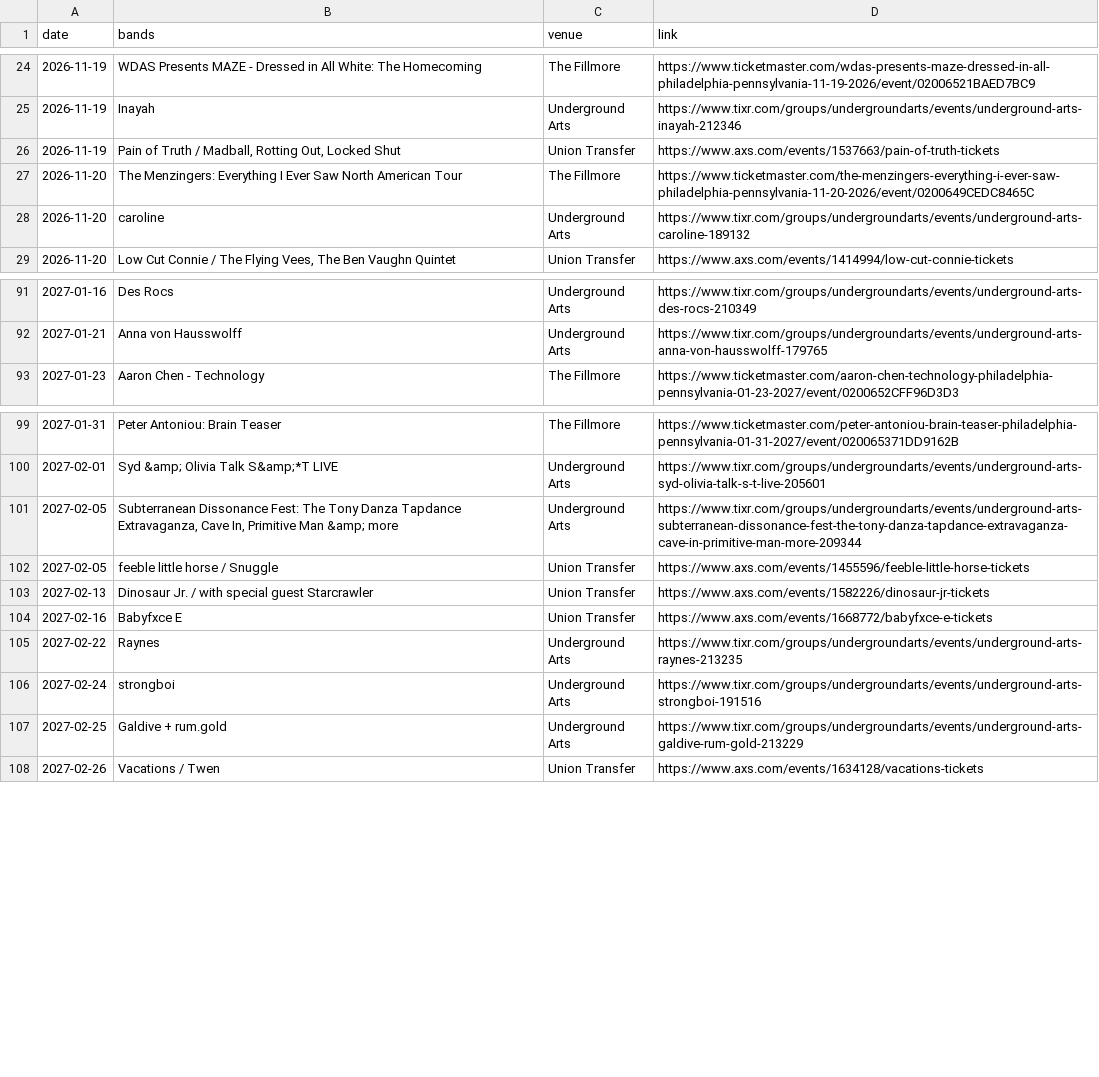
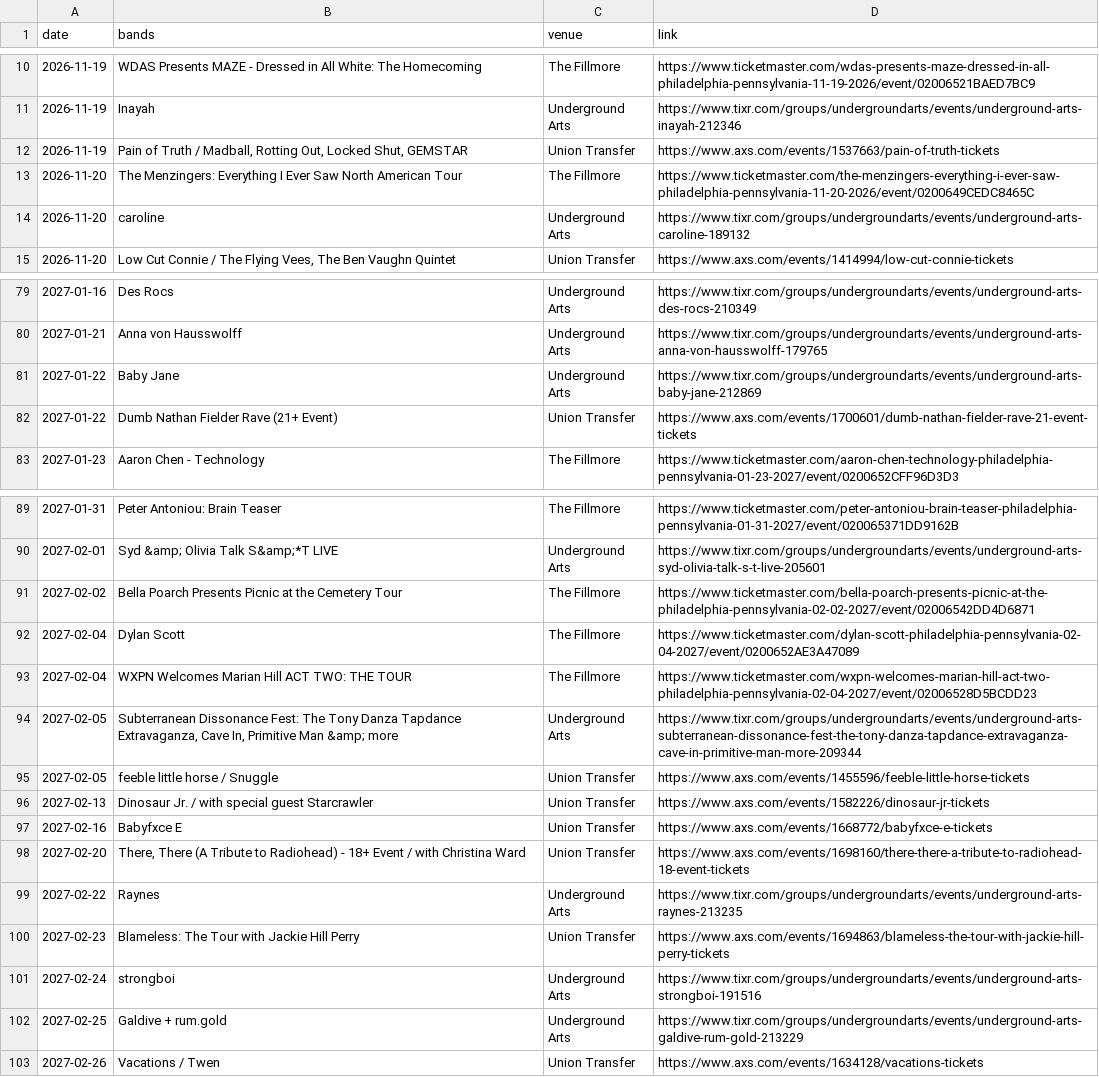
Before and after one commit to bms63/metsci, a CSV file: raw-data/events.csv, drawn as a sheet; only a part is shown, gaps mark what is left out; the diff covers the shown part only.

```diff
--- a/raw-data/events.csv
+++ b/raw-data/events.csv
@@ -25,3 +11,3 @@ date,bands,venue,link
 2026-11-19,Inayah,Underground Arts,https://www.tixr.com/groups/undergroundarts/events/underground-arts-inayah-212346
-2026-11-19,"Pain of Truth / Madball, Rotting Out, Locked Shut",Union Transfer,https://www.axs.com/events/1537663/pain-of-truth-tickets
+2026-11-19,"Pain of Truth / Madball, Rotting Out, Locked Shut, GEMSTAR",Union Transfer,https://www.axs.com/events/1537663/pain-of-truth-tickets
 2026-11-20,The Menzingers: Everything I Ever Saw North American Tour,The Fillmore,https://www.ticketmaster.com/the-menzingers-everything-i-ever-saw-philadelphia-pennsylvania-11-20-2026/event/0200649CEDC8465C
@@ -92,2 +80,4 @@ date,bands,venue,link
 2027-01-21,Anna von Hausswolff,Underground Arts,https://www.tixr.com/groups/undergroundarts/events/underground-arts-anna-von-hausswolff-179765
+2027-01-22,Baby Jane,Underground Arts,https://www.tixr.com/groups/undergroundarts/events/underground-arts-baby-jane-212869
+2027-01-22,Dumb Nathan Fielder Rave  (21+ Event),Union Transfer,https://www.axs.com/events/1700601/dumb-nathan-fielder-rave-21-event-tickets
 2027-01-23,Aaron Chen - Technology,The Fillmore,https://www.ticketmaster.com/aaron-chen-technology-philadelphia-pennsylvania-01-23-2027/event/0200652CFF96D3D3
@@ -100,2 +90,5 @@ date,bands,venue,link
 2027-02-01,Syd &amp; Olivia Talk S&amp;*T LIVE,Underground Arts,https://www.tixr.com/groups/undergroundarts/events/underground-arts-syd-olivia-talk-s-t-live-205601
+2027-02-02,Bella Poarch Presents Picnic at the Cemetery Tour,The Fillmore,https://www.ticketmaster.com/bella-poarch-presents-picnic-at-the-philadelphia-pennsylvania-02-02-2027/event/02006542DD4D6871
+2027-02-04,Dylan Scott,The Fillmore,https://www.ticketmaster.com/dylan-scott-philadelphia-pennsylvania-02-04-2027/event/0200652AE3A47089
+2027-02-04,WXPN Welcomes Marian Hill ACT TWO: THE TOUR,The Fillmore,https://www.ticketmaster.com/wxpn-welcomes-marian-hill-act-two-philadelphia-pennsylvania-02-04-2027/event/02006528D5BCDD23
 2027-02-05,"Subterranean Dissonance Fest: The Tony Danza Tapdance Extravaganza, Cave In, Primitive Man &amp; more",Underground Arts,https://www.tixr.com/groups/undergroundarts/events/underground-arts-subterranean-dissonance-fest-the-tony-danza-tapdance-extravaganza-cave-in-primitive-man-more-209344
@@ -104,3 +97,5 @@ date,bands,venue,link
 2027-02-16,Babyfxce E,Union Transfer,https://www.axs.com/events/1668772/babyfxce-e-tickets
+2027-02-20,"There, There  (A Tribute to Radiohead) - 18+ Event / with Christina Ward",Union Transfer,https://www.axs.com/events/1698160/there-there-a-tribute-to-radiohead-18-event-tickets
 2027-02-22,Raynes,Underground Arts,https://www.tixr.com/groups/undergroundarts/events/underground-arts-raynes-213235
+2027-02-23,Blameless: The Tour with Jackie Hill Perry,Union Transfer,https://www.axs.com/events/1694863/blameless-the-tour-with-jackie-hill-perry-tickets
 2027-02-24,strongboi,Underground Arts,https://www.tixr.com/groups/undergroundarts/events/underground-arts-strongboi-191516
```
Also changed, not shown: 12 added rows, 14 removed rows and 1 edited cell elsewhere in this file, 2 other files.
